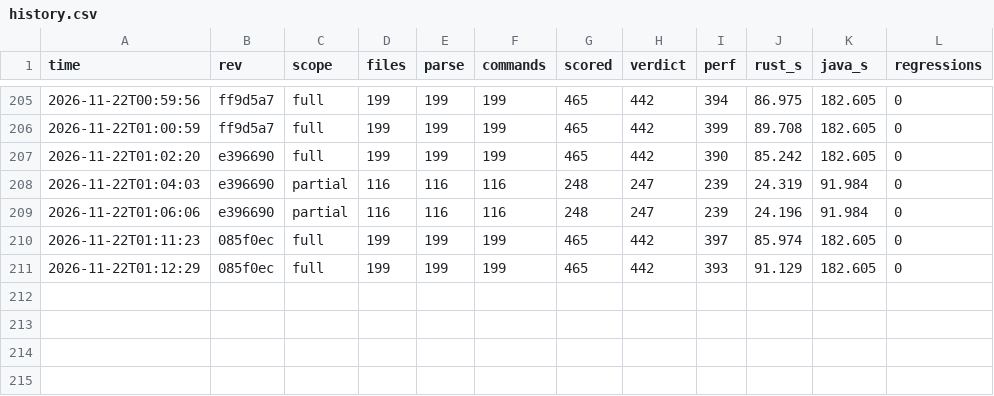
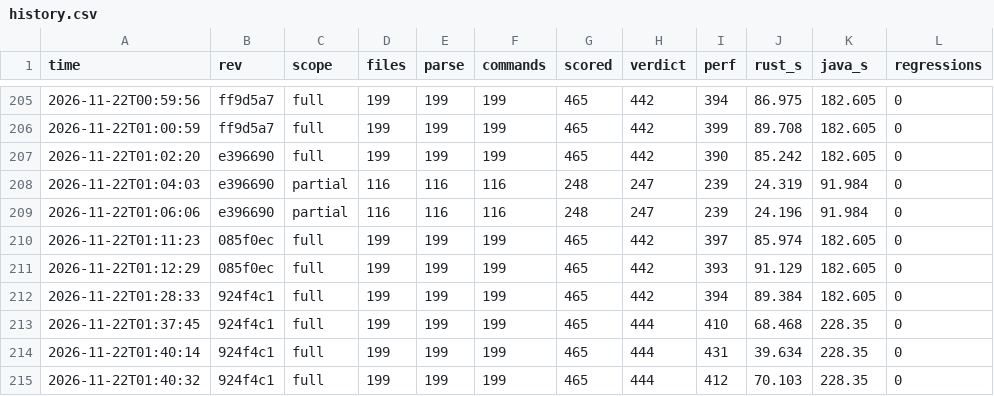
Before and after one commit to taehoon1lee/alloytools-rs, a CSV file: harness/results/history.csv, drawn as a sheet; only a part is shown, gaps mark what is left out; the diff names each change by its address in the sheet, - before the commit and + after, or states it on an @@ line.

```diff
--- a/harness/results/history.csv
+++ b/harness/results/history.csv
+row 212: 2026-11-22T01:28:33 | 924f4c1 | full | 199 | 199 | 199 | 465 | 442 | 394 | 89.384 | 182.605 | 0
+row 213: 2026-11-22T01:37:45 | 924f4c1 | full | 199 | 199 | 199 | 465 | 444 | 410 | 68.468 | 228.35 | 0
+row 214: 2026-11-22T01:40:14 | 924f4c1 | full | 199 | 199 | 199 | 465 | 444 | 431 | 39.634 | 228.35 | 0
+row 215: 2026-11-22T01:40:32 | 924f4c1 | full | 199 | 199 | 199 | 465 | 444 | 412 | 70.103 | 228.35 | 0
```
Also changed, not shown: 2 other files.
